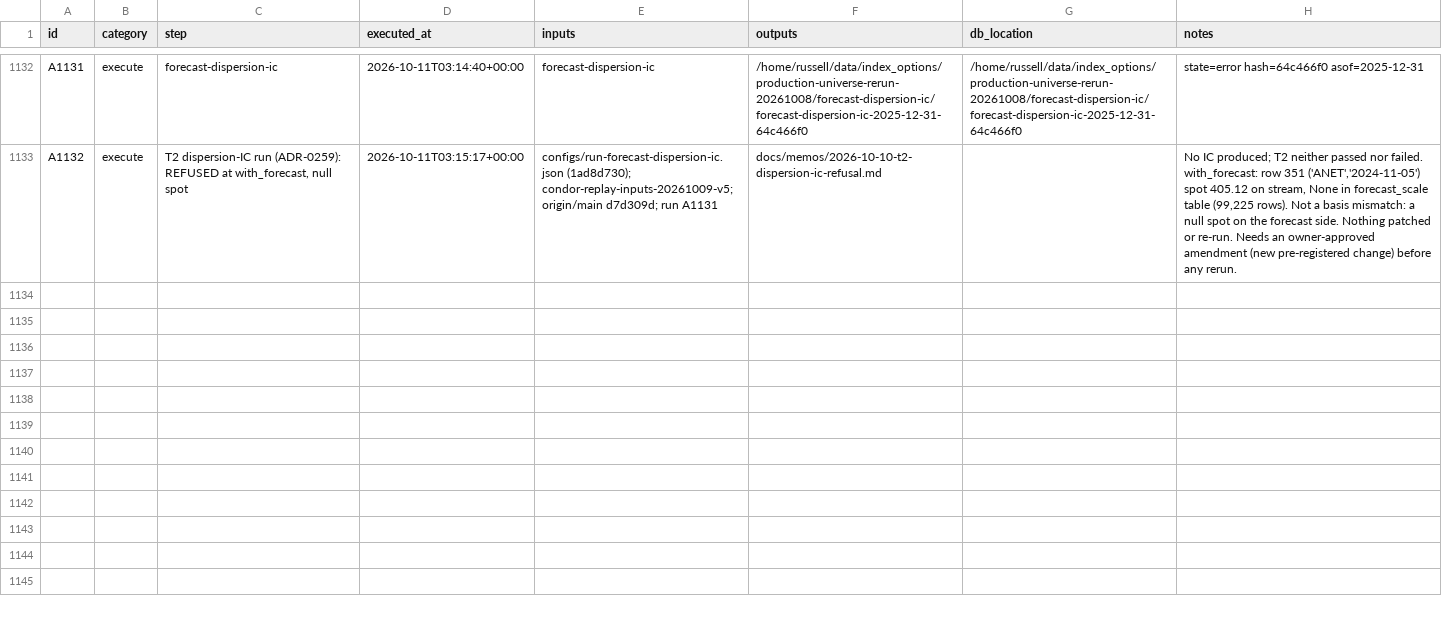
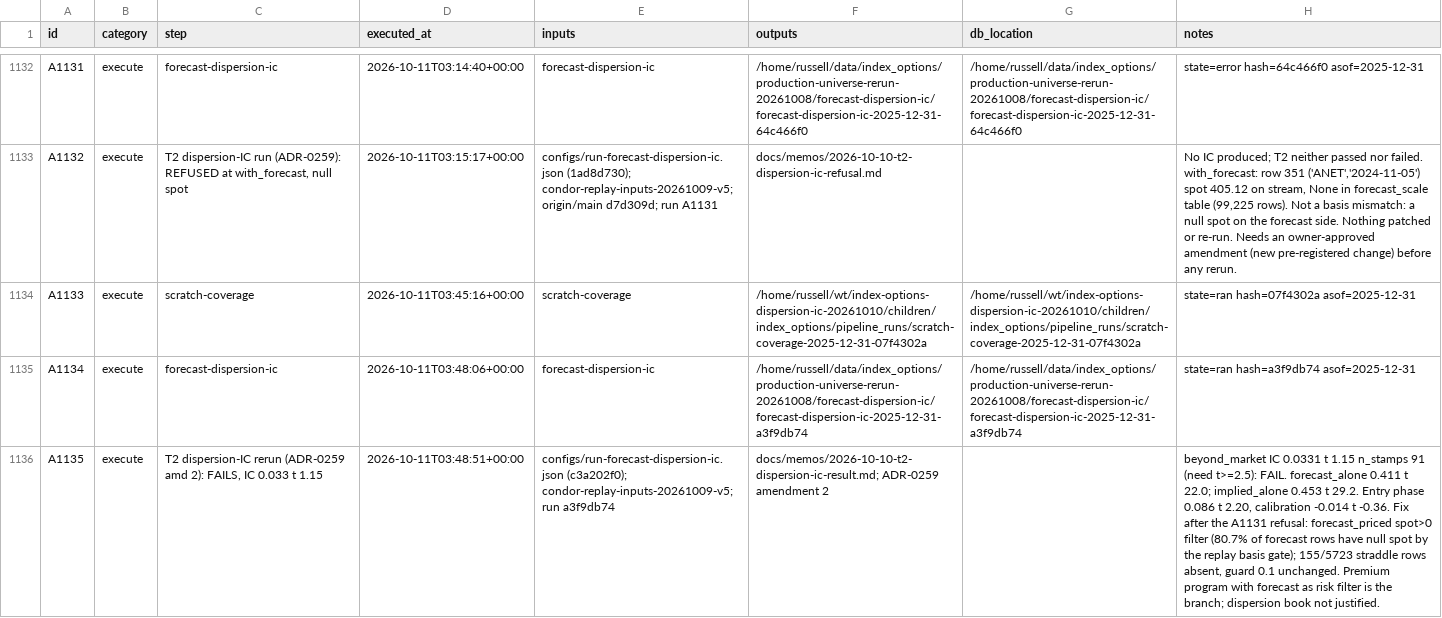
Before and after one commit to gdrusse/dskit, a CSV file: children/index_options/docs/decisioning/actions.csv, drawn as a sheet; only a part is shown, gaps mark what is left out; the diff names each change by its address in the sheet, - before the commit and + after, or states it on an @@ line.

```diff
--- a/children/index_options/docs/decisioning/actions.csv
+++ b/children/index_options/docs/decisioning/actions.csv
+row 1134: A1133 | execute | scratch-coverage | 2026-10-11T03:45:16+00:00 | scratch-coverage | /home/russell/wt/index-options-dispersion-ic-20261010/children/index_options/pipeline_runs/scratch-coverage-2025-12-31-07f4302a | /home/russell/wt/index-options-dispersion-ic-20261010/children/index_options/pipeline_runs/scratch-coverage-2025-12-31-07f4302a | state=ran hash=07f4302a asof=2025-12-31
+row 1135: A1134 | execute | forecast-dispersion-ic | 2026-10-11T03:48:06+00:00 | forecast-dispersion-ic | /home/russell/data/index_options/production-universe-rerun-20261008/forecast-dispersion-ic/forecast-dispersion-ic-2025-12-31-a3f9db74 | /home/russell/data/index_options/production-universe-rerun-20261008/forecast-dispersion-ic/forecast-dispersion-ic-2025-12-31-a3f9db74 | state=ran hash=a3f9db74 asof=2025-12-31
+row 1136: A1135 | execute | T2 dispersion-IC rerun (ADR-0259 amd 2): FAILS, IC 0.033 t 1.15 | 2026-10-11T03:48:51+00:00 | configs/run-forecast-dispersion-ic.json (c3a202f0); condor-replay-inputs-20261009-v5; run a3f9db74 | docs/memos/2026-10-10-t2-dispersion-ic-result.md; ADR-0259 amendment 2 |  | beyond_market IC 0.0331 t 1.15 n_stamps 91 (need t>=2.5): FAIL. forecast_alone 0.411 t 22.0; implied_alone 0.453 t 29.2. Entry phase 0.086 t 2.20, calibration -0.014 t -0.36. Fix after the A1131 refusal: forecast_priced spot>0 filter (80.7% of forecast rows have null spot by the replay basis gate); 155/5723 straddle rows absent, guard 0.1 unchanged. Premium program with forecast as risk filter is the branch; dispersion book not justified.
```
Also changed, not shown: 11 other files.
